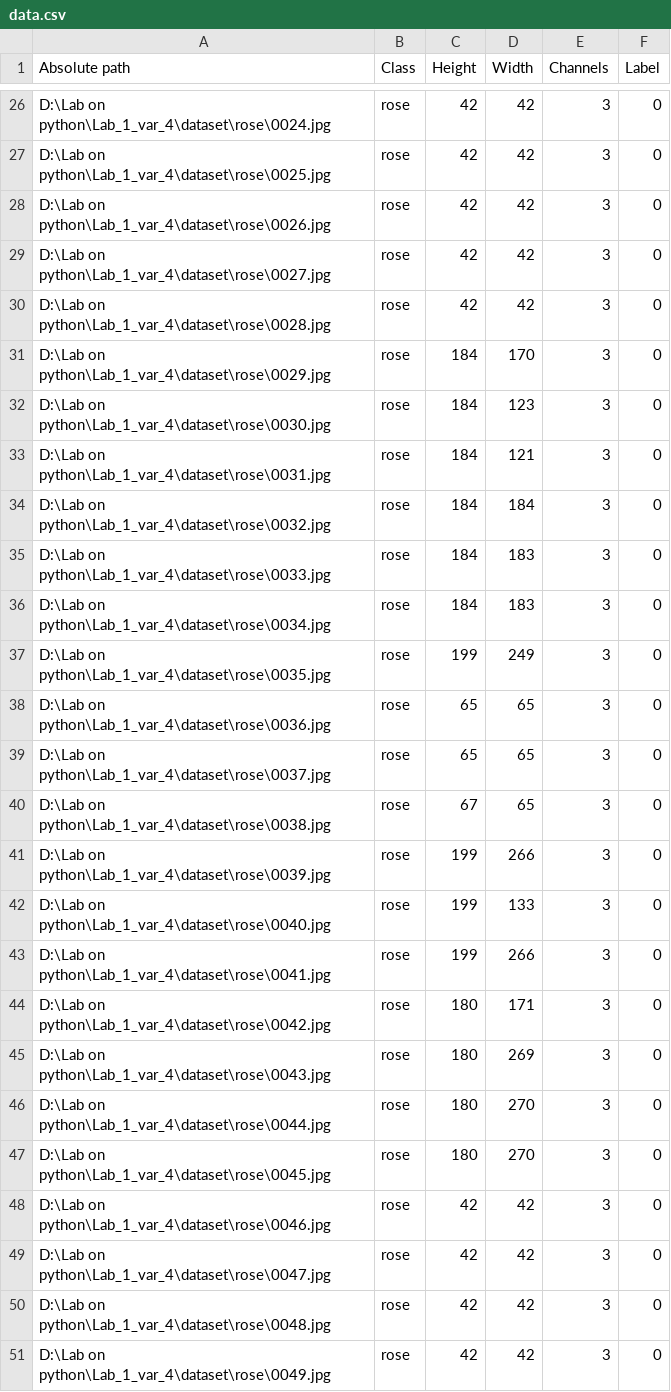
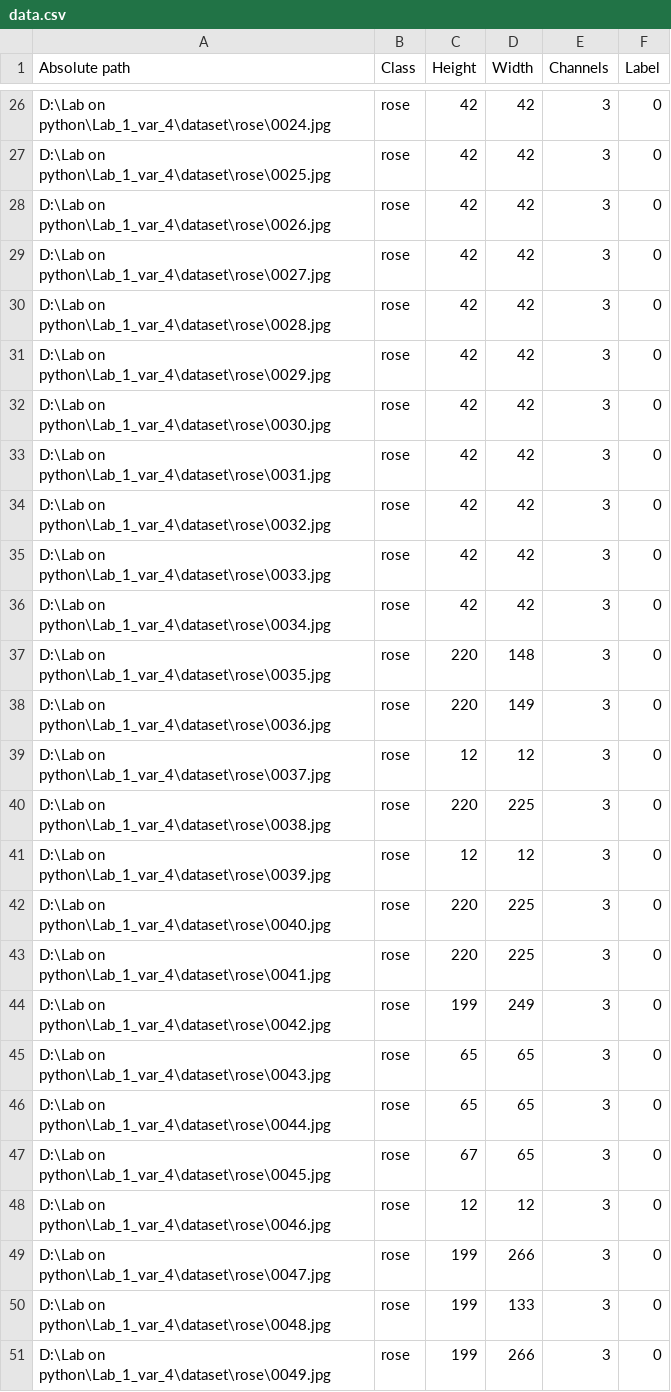
Before and after one commit to itsecd/python, a CSV file: Lab4/csv_files/data.csv, drawn as a sheet; only a part is shown, gaps mark what is left out; the diff covers the shown part only.

```diff
--- a/Lab4/csv_files/data.csv
+++ b/Lab4/csv_files/data.csv
@@ -30,22 +30,22 @@ D:\Lab on python\Lab_1_var_4\dataset\rose\0027.jpg,rose,42,42,3,0
 D:\Lab on python\Lab_1_var_4\dataset\rose\0028.jpg,rose,42,42,3,0
-D:\Lab on python\Lab_1_var_4\dataset\rose\0029.jpg,rose,184,170,3,0
-D:\Lab on python\Lab_1_var_4\dataset\rose\0030.jpg,rose,184,123,3,0
-D:\Lab on python\Lab_1_var_4\dataset\rose\0031.jpg,rose,184,121,3,0
-D:\Lab on python\Lab_1_var_4\dataset\rose\0032.jpg,rose,184,184,3,0
-D:\Lab on python\Lab_1_var_4\dataset\rose\0033.jpg,rose,184,183,3,0
-D:\Lab on python\Lab_1_var_4\dataset\rose\0034.jpg,rose,184,183,3,0
-D:\Lab on python\Lab_1_var_4\dataset\rose\0035.jpg,rose,199,249,3,0
-D:\Lab on python\Lab_1_var_4\dataset\rose\0036.jpg,rose,65,65,3,0
-D:\Lab on python\Lab_1_var_4\dataset\rose\0037.jpg,rose,65,65,3,0
-D:\Lab on python\Lab_1_var_4\dataset\rose\0038.jpg,rose,67,65,3,0
-D:\Lab on python\Lab_1_var_4\dataset\rose\0039.jpg,rose,199,266,3,0
-D:\Lab on python\Lab_1_var_4\dataset\rose\0040.jpg,rose,199,133,3,0
-D:\Lab on python\Lab_1_var_4\dataset\rose\0041.jpg,rose,199,266,3,0
-D:\Lab on python\Lab_1_var_4\dataset\rose\0042.jpg,rose,180,171,3,0
-D:\Lab on python\Lab_1_var_4\dataset\rose\0043.jpg,rose,180,269,3,0
-D:\Lab on python\Lab_1_var_4\dataset\rose\0044.jpg,rose,180,270,3,0
-D:\Lab on python\Lab_1_var_4\dataset\rose\0045.jpg,rose,180,270,3,0
-D:\Lab on python\Lab_1_var_4\dataset\rose\0046.jpg,rose,42,42,3,0
-D:\Lab on python\Lab_1_var_4\dataset\rose\0047.jpg,rose,42,42,3,0
-D:\Lab on python\Lab_1_var_4\dataset\rose\0048.jpg,rose,42,42,3,0
-D:\Lab on python\Lab_1_var_4\dataset\rose\0049.jpg,rose,42,42,3,0
+D:\Lab on python\Lab_1_var_4\dataset\rose\0029.jpg,rose,42,42,3,0
+D:\Lab on python\Lab_1_var_4\dataset\rose\0030.jpg,rose,42,42,3,0
+D:\Lab on python\Lab_1_var_4\dataset\rose\0031.jpg,rose,42,42,3,0
+D:\Lab on python\Lab_1_var_4\dataset\rose\0032.jpg,rose,42,42,3,0
+D:\Lab on python\Lab_1_var_4\dataset\rose\0033.jpg,rose,42,42,3,0
+D:\Lab on python\Lab_1_var_4\dataset\rose\0034.jpg,rose,42,42,3,0
+D:\Lab on python\Lab_1_var_4\dataset\rose\0035.jpg,rose,220,148,3,0
+D:\Lab on python\Lab_1_var_4\dataset\rose\0036.jpg,rose,220,149,3,0
+D:\Lab on python\Lab_1_var_4\dataset\rose\0037.jpg,rose,12,12,3,0
+D:\Lab on python\Lab_1_var_4\dataset\rose\0038.jpg,rose,220,225,3,0
+D:\Lab on python\Lab_1_var_4\dataset\rose\0039.jpg,rose,12,12,3,0
+D:\Lab on python\Lab_1_var_4\dataset\rose\0040.jpg,rose,220,225,3,0
+D:\Lab on python\Lab_1_var_4\dataset\rose\0041.jpg,rose,220,225,3,0
+D:\Lab on python\Lab_1_var_4\dataset\rose\0042.jpg,rose,199,249,3,0
+D:\Lab on python\Lab_1_var_4\dataset\rose\0043.jpg,rose,65,65,3,0
+D:\Lab on python\Lab_1_var_4\dataset\rose\0044.jpg,rose,65,65,3,0
+D:\Lab on python\Lab_1_var_4\dataset\rose\0045.jpg,rose,67,65,3,0
+D:\Lab on python\Lab_1_var_4\dataset\rose\0046.jpg,rose,12,12,3,0
+D:\Lab on python\Lab_1_var_4\dataset\rose\0047.jpg,rose,199,266,3,0
+D:\Lab on python\Lab_1_var_4\dataset\rose\0048.jpg,rose,199,133,3,0
+D:\Lab on python\Lab_1_var_4\dataset\rose\0049.jpg,rose,199,266,3,0
```
Also changed, not shown: 20 edited cells elsewhere in this file, Lab4/csv_files/my_stat.csv, 1 other file.
